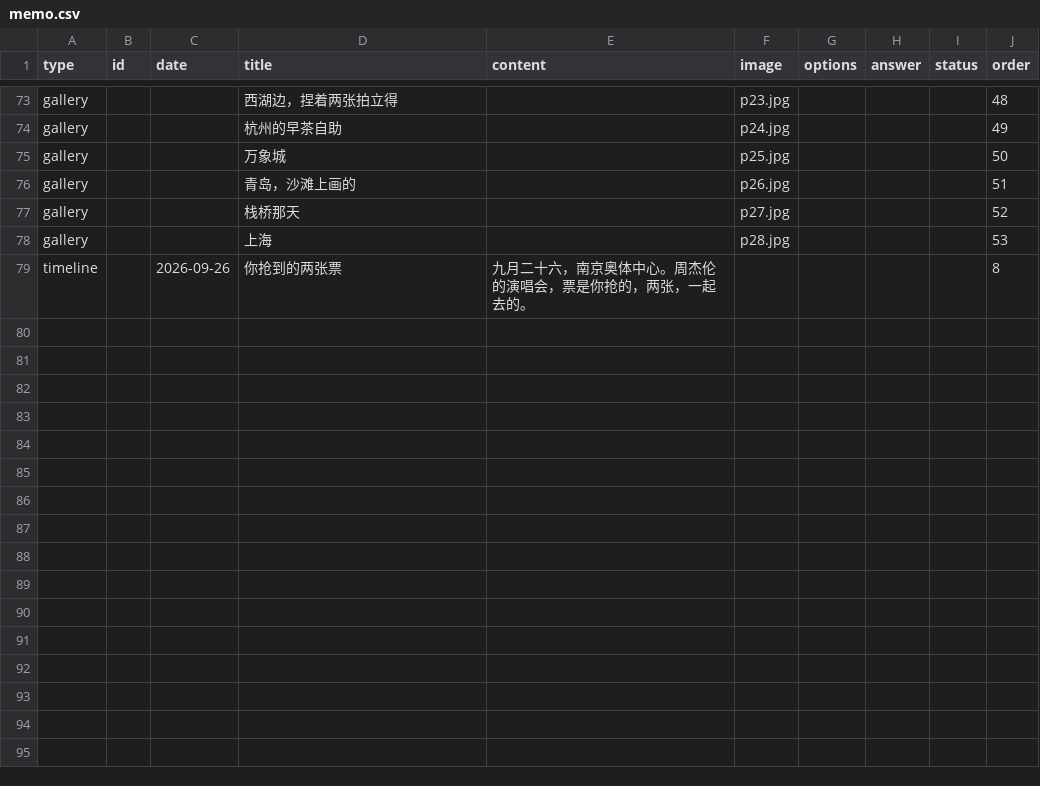
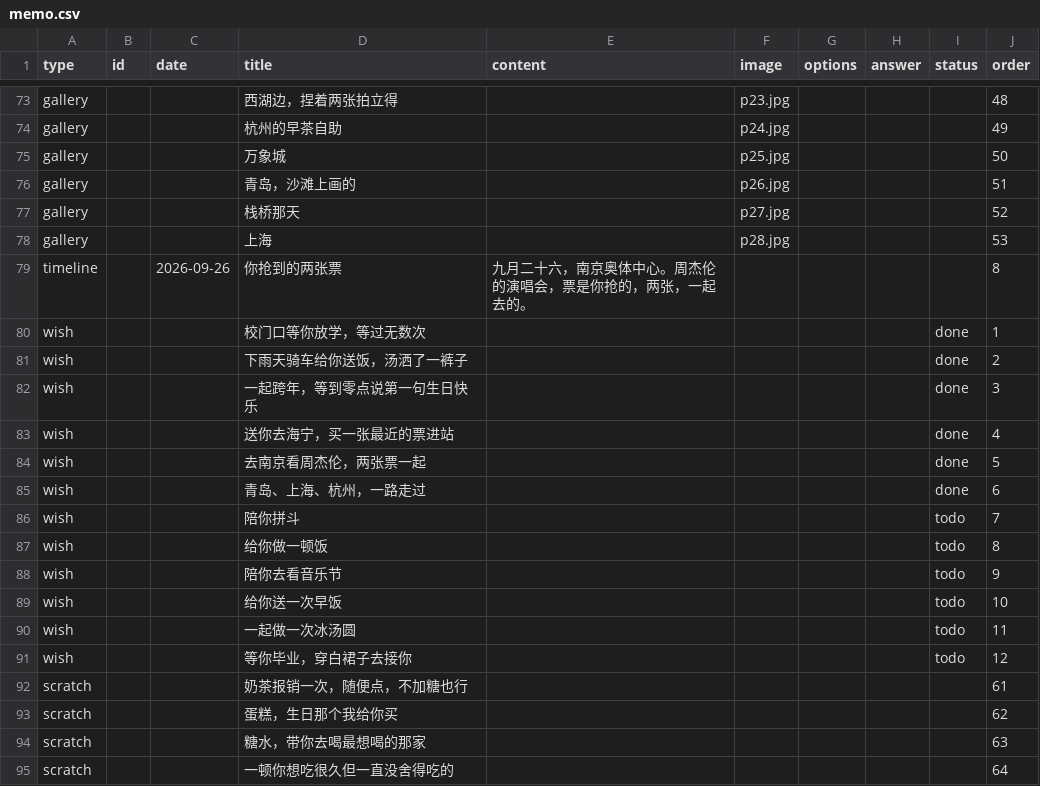
Before and after one commit to genius0707/ForHer, a CSV file: memo.csv, drawn as a sheet; only a part is shown, gaps mark what is left out.

Commit message:
加心愿两栏与刮刮卡: memo.csv

```diff
--- a/memo.csv
+++ b/memo.csv
@@ -83 +83,17 @@ gallery,,,上海,,p28.jpg,,,,53
 timeline,,2026-09-26,你抢到的两张票,九月二十六，南京奥体中心。周杰伦的演唱会，票是你抢的，两张，一起去的。,,,,,8
+wish,,,校门口等你放学，等过无数次,,,,,done,1
+wish,,,下雨天骑车给你送饭，汤洒了一裤子,,,,,done,2
+wish,,,一起跨年，等到零点说第一句生日快乐,,,,,done,3
+wish,,,送你去海宁，买一张最近的票进站,,,,,done,4
+wish,,,去南京看周杰伦，两张票一起,,,,,done,5
+wish,,,青岛、上海、杭州，一路走过,,,,,done,6
+wish,,,陪你拼斗,,,,,todo,7
+wish,,,给你做一顿饭,,,,,todo,8
+wish,,,陪你去看音乐节,,,,,todo,9
+wish,,,给你送一次早饭,,,,,todo,10
+wish,,,一起做一次冰汤圆,,,,,todo,11
+wish,,,等你毕业，穿白裙子去接你,,,,,todo,12
+scratch,,,奶茶报销一次，随便点，不加糖也行,,,,,,61
+scratch,,,蛋糕，生日那个我给你买,,,,,,62
+scratch,,,糖水，带你去喝最想喝的那家,,,,,,63
+scratch,,,一顿你想吃很久但一直没舍得吃的,,,,,,64
```
